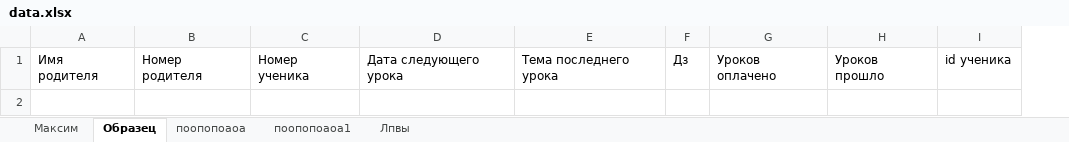
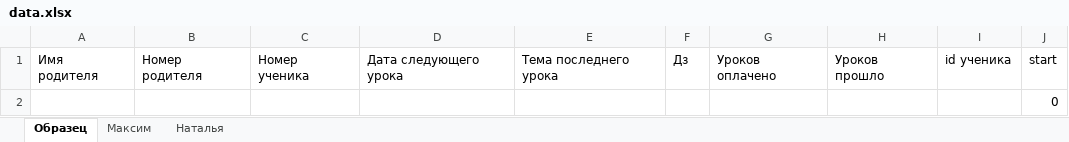
Before and after one commit to Mikshaa/TgBotForStudents, an Excel workbook: data/data.xlsx, sheet Образец, drawn as a sheet; values as stored, in another font and other column widths than the file's, no borders; the diff names each change by its address in the sheet, - before the commit and + after, or states it on an @@ line.

```diff
--- a/data/data.xlsx (sheet Образец)
+++ b/data/data.xlsx (sheet Образец)
-sheet tab: поопопоаоа
+sheet tab: Наталья
-sheet tab: поопопоаоа1
-sheet tab: Лпвы
@@ sheet tab order changed: Образец | Максим | Наталья @@
+column J, row 1: start
+row 2:  |  |  |  |  |  |  |  |  | 0
```
Also changed, not shown: sheet Наталья, sheet Максим, 3 other files.
